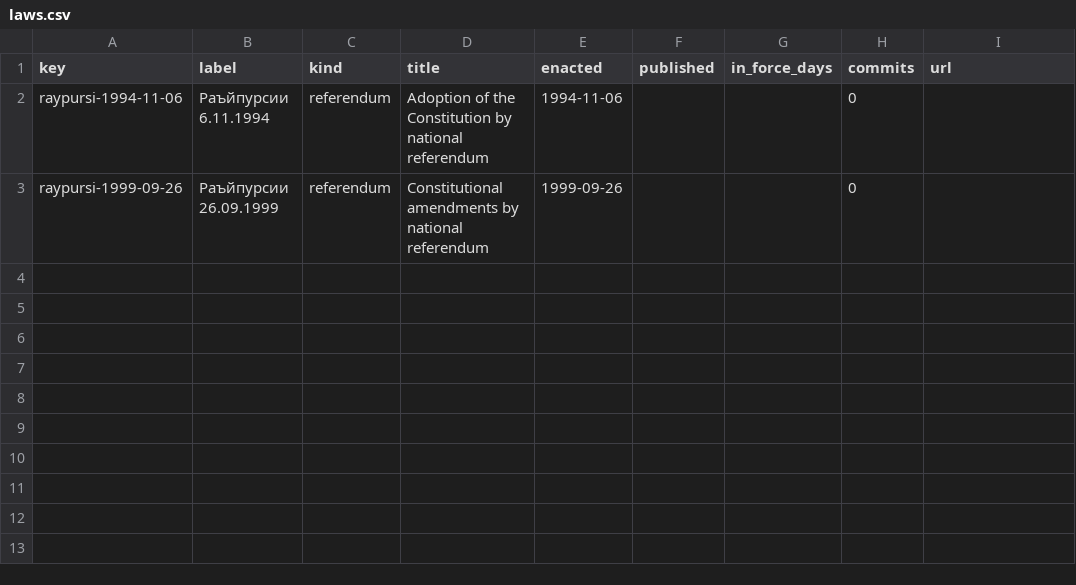
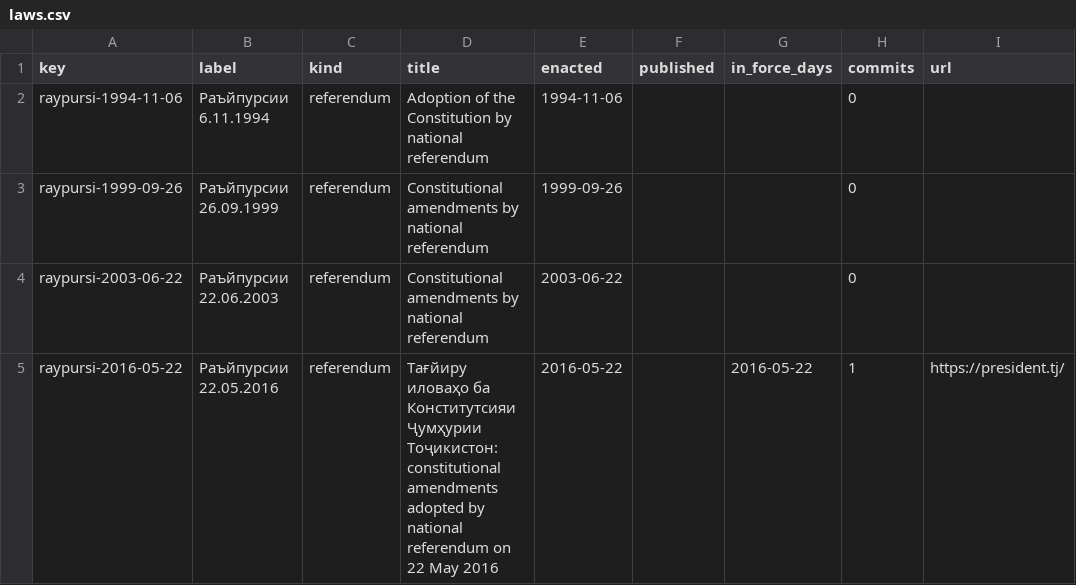
Before and after one commit to lexifina/tajikistan-law, a CSV file: data/laws.csv, drawn as a sheet; the diff names each change by its address in the sheet, - before the commit and + after, or states it on an @@ line.

Commit message:
README, REPRODUCE and tables: the Constitution in force (2016 edition, from president.tj); codes not reachable yet

```diff
--- a/data/laws.csv
+++ b/data/laws.csv
+row 4: raypursi-2003-06-22 | Раъйпурсии 22.06.2003 | referendum | Constitutional amendments by national referendum | 2003-06-22 |  |  | 0
+row 5: raypursi-2016-05-22 | Раъйпурсии 22.05.2016 | referendum | Тағйиру иловаҳо ба Конститутсияи Ҷумҳурии Тоҷикистон: constitutional amendments adopted by national referendum on 22 May 2016 | 2016-05-22 |  | 2016-05-22 | 1 | https://president.tj/
```
Also changed, not shown: 5 other files.
